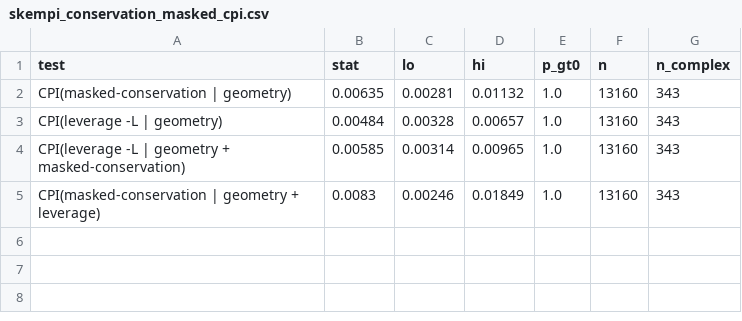
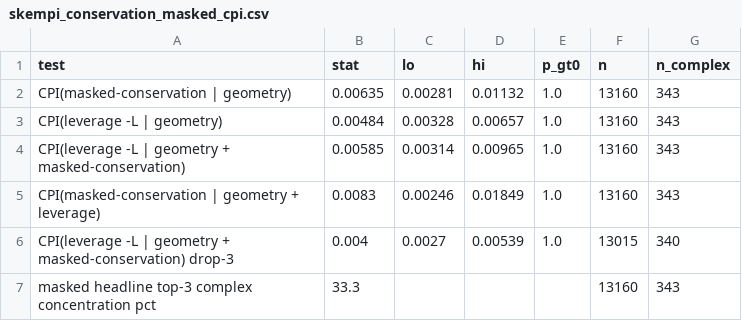
Before and after one commit to chr13b/hotspot-burial-control, a CSV file: results/skempi_conservation_masked_cpi.csv, drawn as a sheet.

```diff
--- a/results/skempi_conservation_masked_cpi.csv
+++ b/results/skempi_conservation_masked_cpi.csv
@@ -5 +5,3 @@ CPI(leverage -L | geometry + masked-conservation),0.00585,0.00314,0.00965,1.0,13
 CPI(masked-conservation | geometry + leverage),0.0083,0.00246,0.01849,1.0,13160,343
+CPI(leverage -L | geometry + masked-conservation) drop-3,0.004,0.0027,0.00539,1.0,13015,340
+masked headline top-3 complex concentration pct,33.3,,,,13160,343
```
Also changed, not shown: 2 other files.
